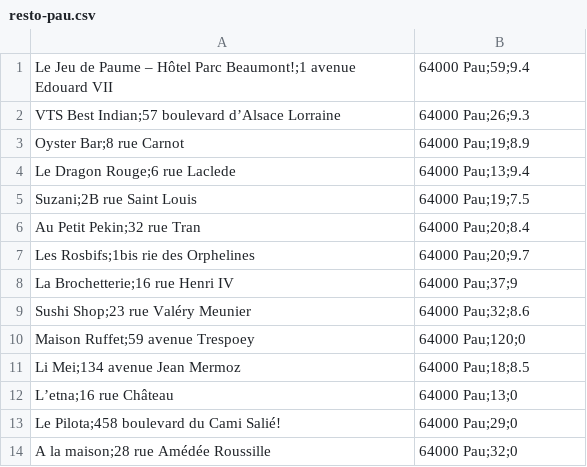
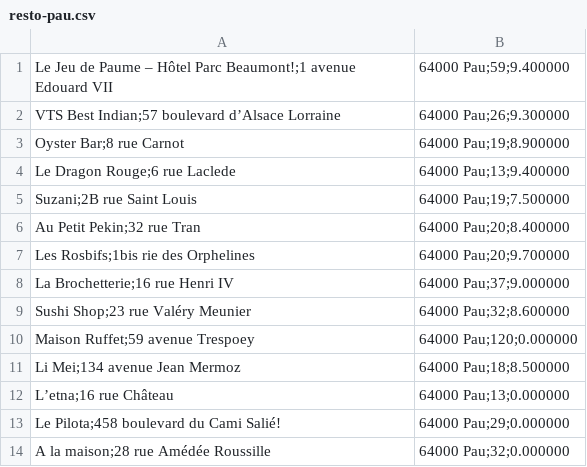
Before and after one commit to lucley64/TravailCyTech, a CSV file: S1/ProgramationProc/TP10/res/resto-pau.csv, drawn as a sheet.

```diff
--- a/S1/ProgramationProc/TP10/res/resto-pau.csv
+++ b/S1/ProgramationProc/TP10/res/resto-pau.csv
@@ -1,14 +1,14 @@
-Le Jeu de Paume – Hôtel Parc Beaumont!;1 avenue Edouard VII, 64000 Pau;59;9.4
-VTS Best Indian;57 boulevard d’Alsace Lorraine, 64000 Pau;26;9.3
-Oyster Bar;8 rue Carnot, 64000 Pau;19;8.9
-Le Dragon Rouge;6 rue Laclede, 64000 Pau;13;9.4
-Suzani;2B rue Saint Louis, 64000 Pau;19;7.5
-Au Petit Pekin;32 rue Tran, 64000 Pau;20;8.4
-Les Rosbifs;1bis rie des Orphelines, 64000 Pau;20;9.7
-La Brochetterie;16 rue Henri IV, 64000 Pau;37;9
-Sushi Shop;23 rue Valéry Meunier, 64000 Pau;32;8.6
-Maison Ruffet;59 avenue Trespoey, 64000 Pau;120;0
-Li Mei;134 avenue Jean Mermoz, 64000 Pau;18;8.5
-L’etna;16 rue Château, 64000 Pau;13;0
-Le Pilota;458 boulevard du Cami Salié!, 64000 Pau;29;0
-A la maison;28 rue Amédée Roussille, 64000 Pau;32;0
+Le Jeu de Paume – Hôtel Parc Beaumont!;1 avenue Edouard VII, 64000 Pau;59;9.400000
+VTS Best Indian;57 boulevard d’Alsace Lorraine, 64000 Pau;26;9.300000
+Oyster Bar;8 rue Carnot, 64000 Pau;19;8.900000
+Le Dragon Rouge;6 rue Laclede, 64000 Pau;13;9.400000
+Suzani;2B rue Saint Louis, 64000 Pau;19;7.500000
+Au Petit Pekin;32 rue Tran, 64000 Pau;20;8.400000
+Les Rosbifs;1bis rie des Orphelines, 64000 Pau;20;9.700000
+La Brochetterie;16 rue Henri IV, 64000 Pau;37;9.000000
+Sushi Shop;23 rue Valéry Meunier, 64000 Pau;32;8.600000
+Maison Ruffet;59 avenue Trespoey, 64000 Pau;120;0.000000
+Li Mei;134 avenue Jean Mermoz, 64000 Pau;18;8.500000
+L’etna;16 rue Château, 64000 Pau;13;0.000000
+Le Pilota;458 boulevard du Cami Salié!, 64000 Pau;29;0.000000
+A la maison;28 rue Amédée Roussille, 64000 Pau;32;0.000000
```
Also changed, not shown: 12 other files.
